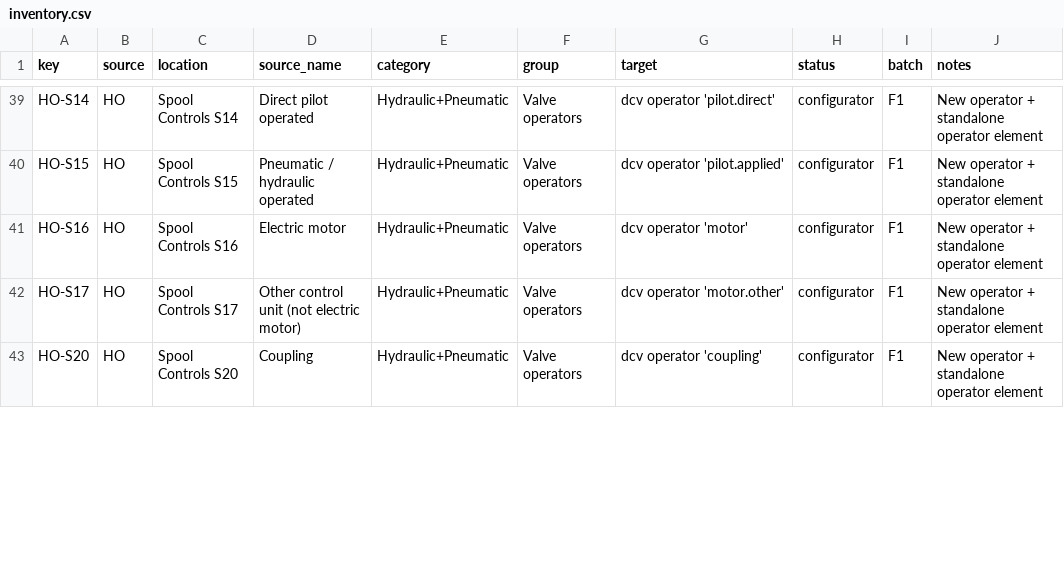
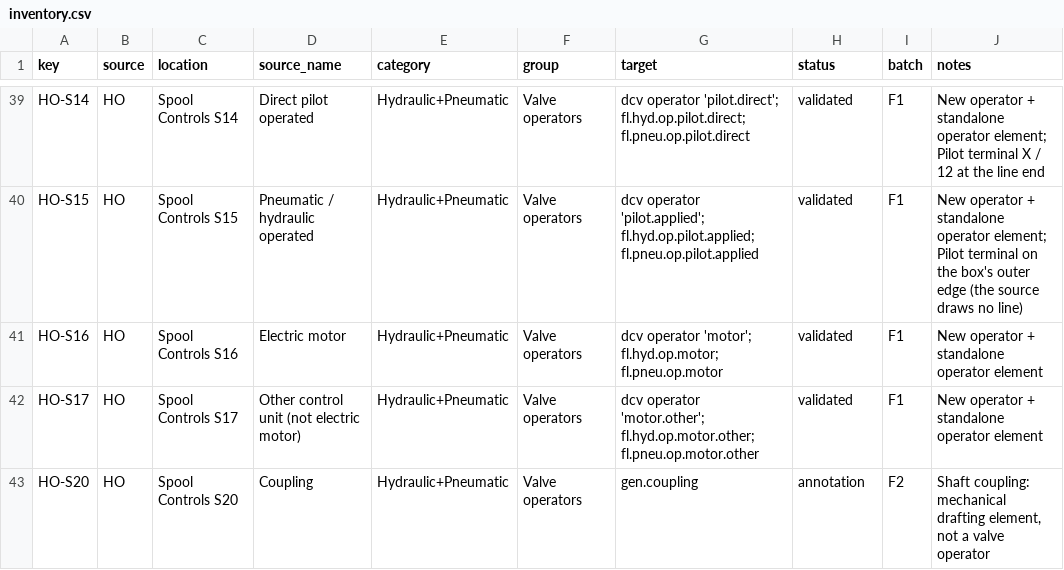
Before and after one commit to nrobertson152/OpenSchematix, a CSV file: docs/symbol-library-expansion/inventory.csv, drawn as a sheet; only a part is shown, gaps mark what is left out; the diff covers the shown part only; the diff names each change by its address in the sheet, - before the commit and + after, or states it on an @@ line.

```diff
--- a/docs/symbol-library-expansion/inventory.csv
+++ b/docs/symbol-library-expansion/inventory.csv
-G39 (target): dcv operator 'pilot.direct'
+G39 (target): dcv operator 'pilot.direct'; fl.hyd.op.pilot.direct; fl.pneu.op.pilot.direct
-H39:H42 (status): configurator
+H39:H42 (status): validated
-J39 (notes): …standalone operator element
+J39 (notes): …standalone operator element; Pilot terminal X / 12 at the line end
-G40 (target): dcv operator 'pilot.applied'
+G40 (target): dcv operator 'pilot.applied'; fl.hyd.op.pilot.applied; fl.pneu.op.pilot.applied
-J40 (notes): …standalone operator element
+J40 (notes): …standalone operator element; Pilot terminal on the box's outer edge (the source draws no line)
-G41 (target): dcv operator 'motor'
+G41 (target): dcv operator 'motor'; fl.hyd.op.motor; fl.pneu.op.motor
-G42 (target): dcv operator 'motor.other'
+G42 (target): dcv operator 'motor.other'; fl.hyd.op.motor.other; fl.pneu.op.motor.other
-G43 (target): dcv operator 'coupling'
+G43 (target): gen.coupling
-H43 (status): configurator
+H43 (status): annotation
-I43 (batch): F1
+I43 (batch): F2
-J43 (notes): New operator + standalone operator element
+J43 (notes): Shaft coupling: mechanical drafting element, not a valve operator
```
Also changed, not shown: 122 edited cells elsewhere in this file, 9 other files.
